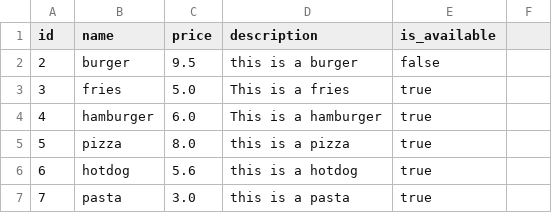
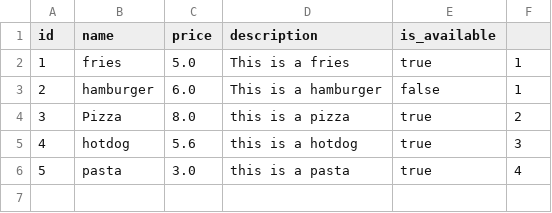
Before and after one commit to xelilovkamran/food_delivery_system, a CSV file: bin/data/menu.csv, drawn as a sheet; removed rows and columns are numbered as before the commit, all else as after; the diff names each change by its address in the sheet, - before the commit and + after, or states it on an @@ line.

```diff
--- a/bin/data/menu.csv
+++ b/bin/data/menu.csv
-row 2: 2 | burger | 9.5 | this is a burger | false
@@ column A (id) renumbered from row 2 down @@
-F2:F3: (empty)
+F2:F3: 1
-E3 (is_available): true
+E3 (is_available): false
-B4 (name): pizza
+B4 (name): Pizza
-F4: (empty)
+F4: 2
-F5: (empty)
+F5: 3
-F6: (empty)
+F6: 4
```
Also changed, not shown: src/data/menu.csv, 23 other files.
